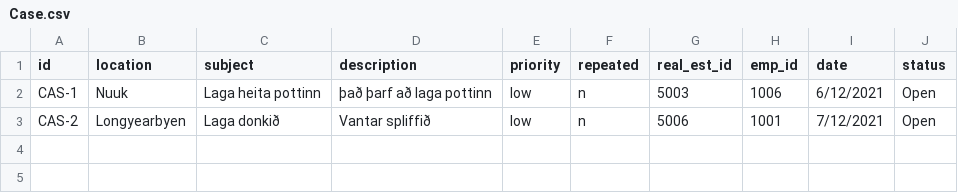
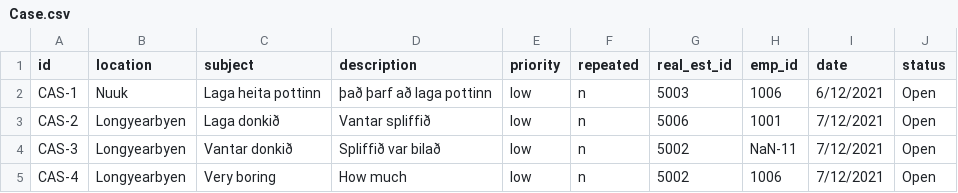
Before and after one commit to magnushj93hr/Verklegt_namskeid_1, a CSV file: Maggi_Test/test1/csv_files/Case.csv, drawn as a sheet.

```diff
--- a/Maggi_Test/test1/csv_files/Case.csv
+++ b/Maggi_Test/test1/csv_files/Case.csv
@@ -3 +3,3 @@ CAS-1,Nuuk,Laga heita pottinn,það þarf að laga pottinn,low,n,5003,1006,6/12/
 CAS-2,Longyearbyen,Laga donkið,Vantar spliffið,low,n,5006,1001,7/12/2021,Open
+CAS-3,Longyearbyen,Vantar donkið,Spliffið var bilað,low,n,5002,NaN-11,7/12/2021,Open
+CAS-4,Longyearbyen,Very boring,How much,low,n,5002,1006,7/12/2021,Open
```
Also changed, not shown: Maggi_Test/test1/csv_files/Employee.csv, 1 other file.
